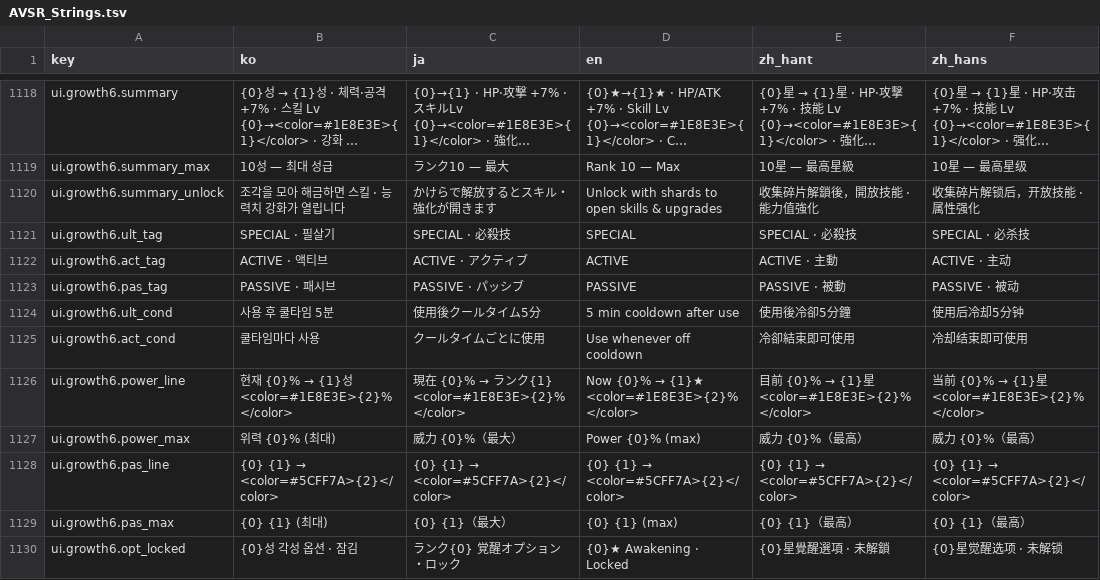
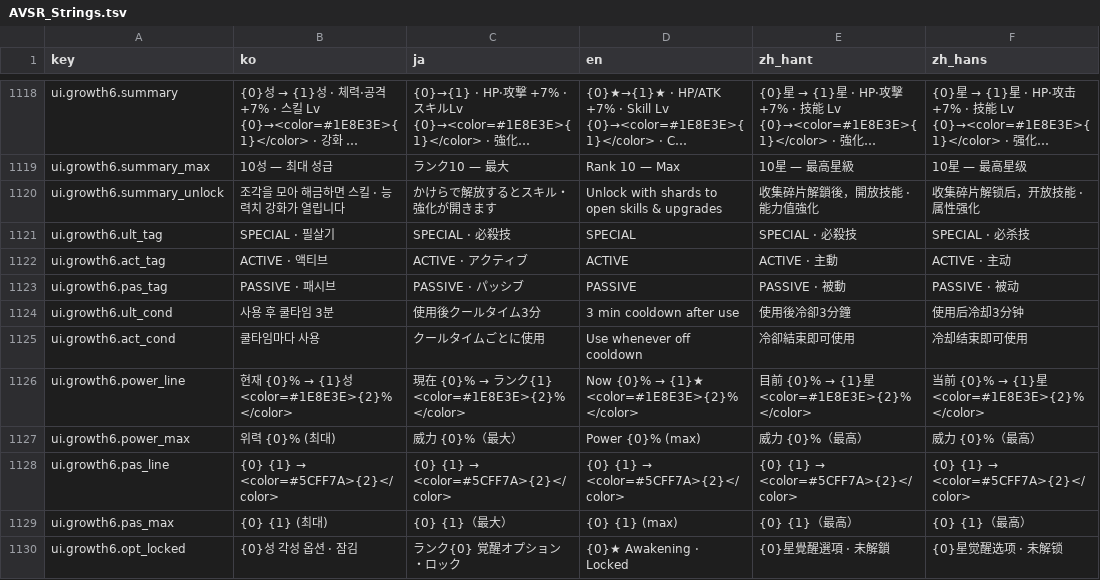
Before and after one commit to inpiawon-ui/AvengingSprit, a TSV file: Projects/AVSR/Localization/AVSR_Strings.tsv, drawn as a sheet; only a part is shown, gaps mark what is left out; long unchanged cells end in ….

```diff
--- a/Projects/AVSR/Localization/AVSR_Strings.tsv
+++ b/Projects/AVSR/Localization/AVSR_Strings.tsv
@@ -1123,3 +1123,3 @@ ui.growth6.act_tag	ACTIVE · 액티브	ACTIVE · アクティブ	ACTIVE	ACTIVE
 ui.growth6.pas_tag	PASSIVE · 패시브	PASSIVE · パッシブ	PASSIVE	PASSIVE · 被動	PASSIVE · 被动
-ui.growth6.ult_cond	사용 후 쿨타임 5분	使用後クールタイム5分	5 min cooldown after use	使用後冷卻5分鐘	使用后冷却5分钟
+ui.growth6.ult_cond	사용 후 쿨타임 3분	使用後クールタイム3分	3 min cooldown after use	使用後冷卻3分鐘	使用后冷却3分钟
 ui.growth6.act_cond	쿨타임마다 사용	クールタイムごとに使用	Use whenever off cooldown	冷卻結束即可使用	冷却结束即可使用
```
Also changed, not shown: 8 other files.
